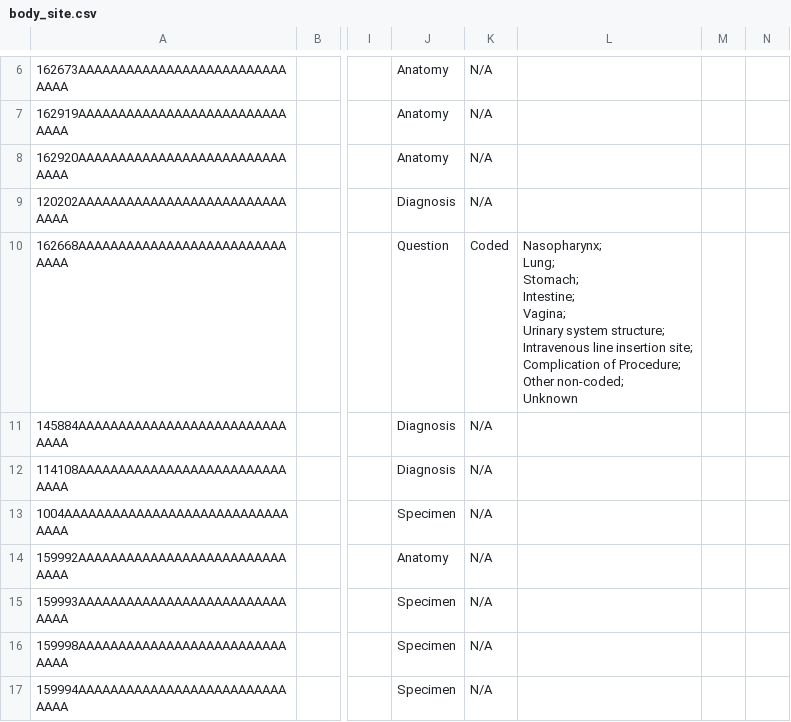
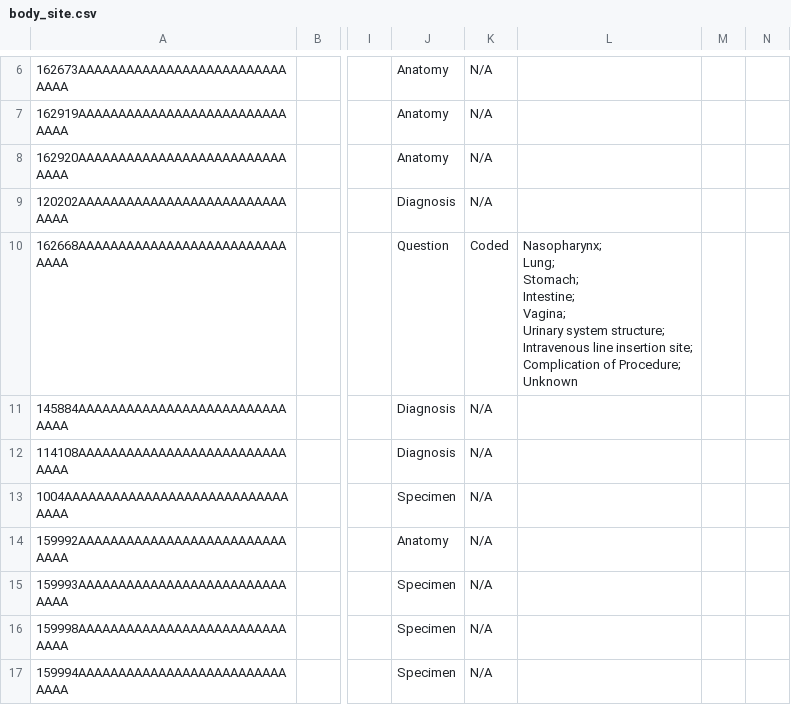
Before and after one commit to Michaelndula/eHospital2.0, a CSV file: distro/configuration/concepts/body_site.csv, drawn as a sheet; only a part is shown, gaps mark what is left out; ↵ is a line break in a cell; the diff names each change by its address in the sheet, - before the commit and + after, or states it on an @@ line.

```diff
--- a/distro/configuration/concepts/body_site.csv
+++ b/distro/configuration/concepts/body_site.csv
-L10: …of Procedure; ↵ Other non-coded; ↵ Unknown
+L10: …of Procedure; ↵ Unknown
```
Also changed, not shown: 2 other files.
